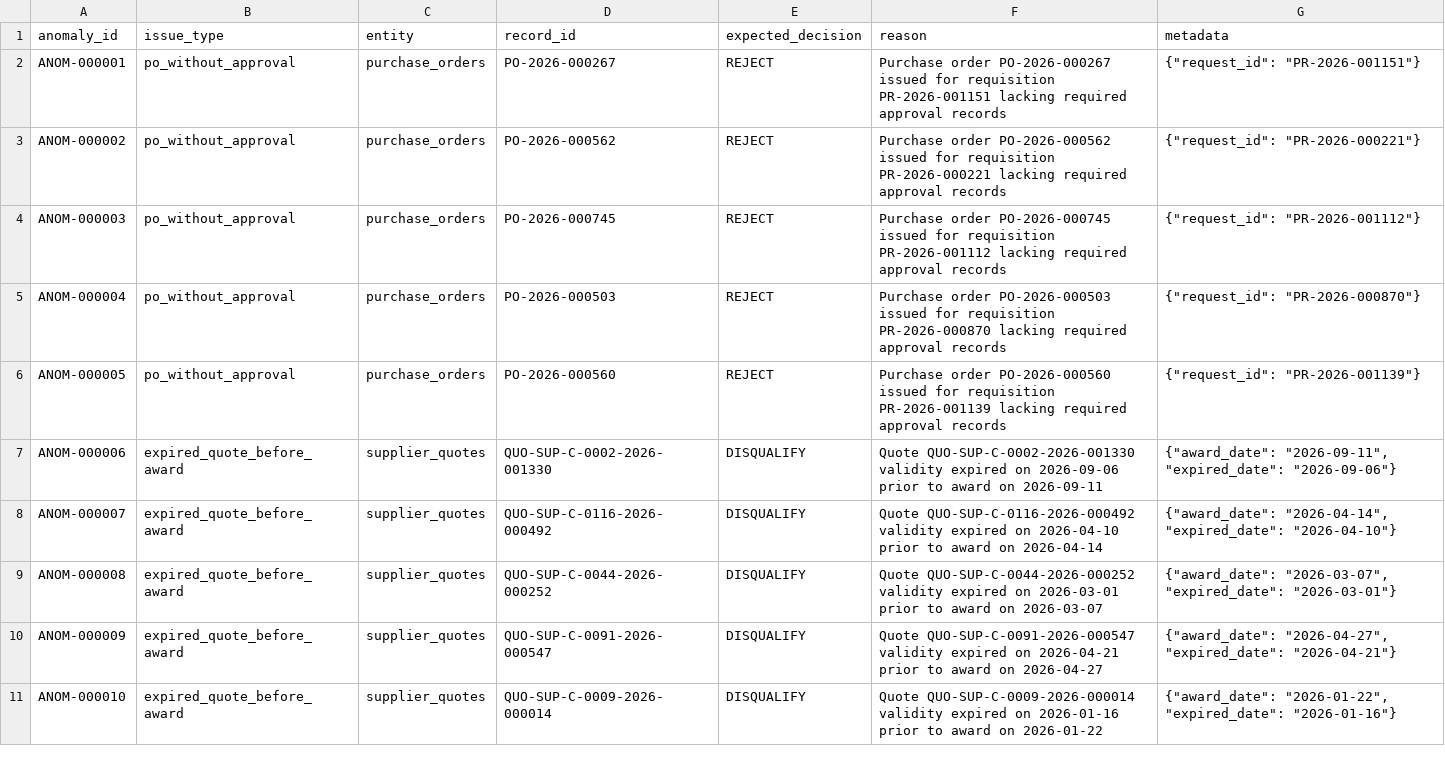
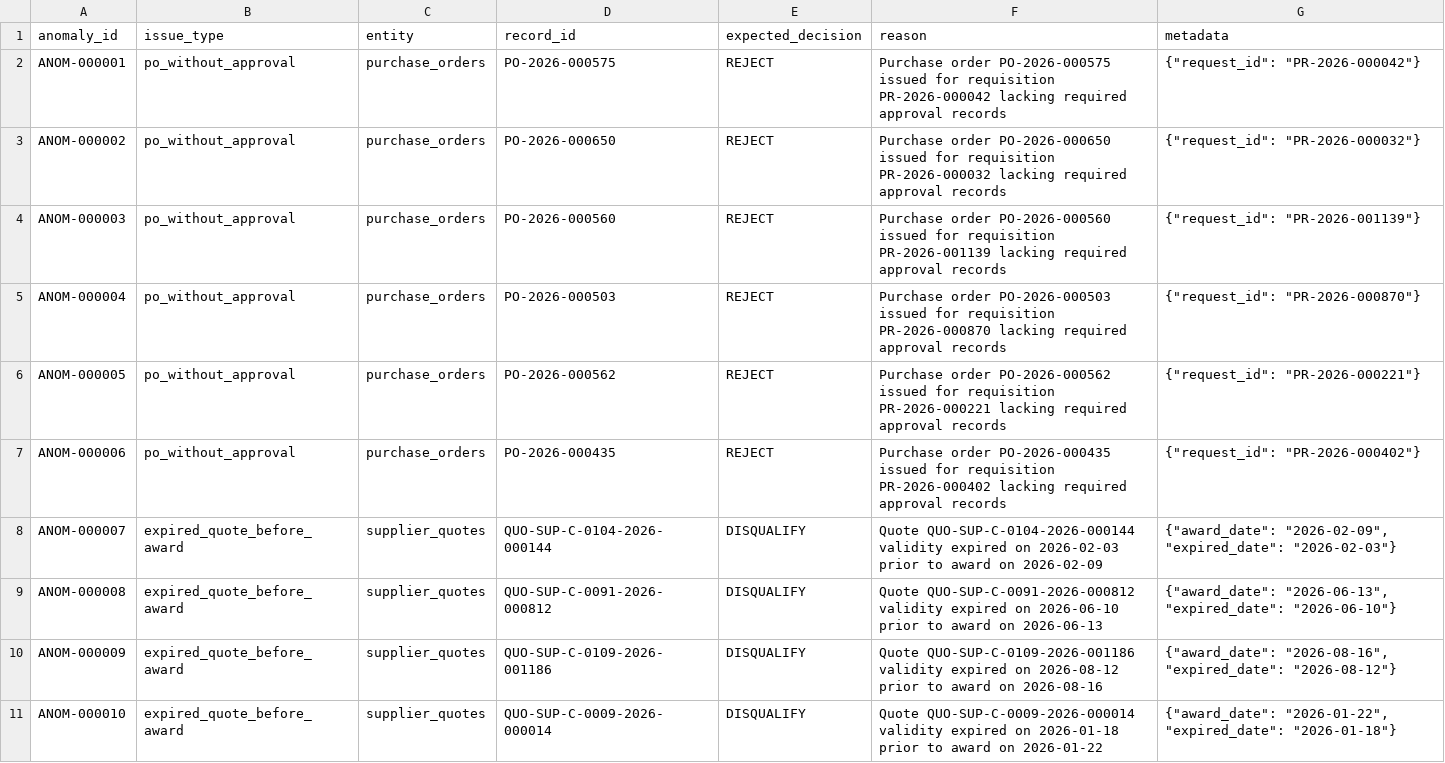
Before and after one commit to Ts5338236/Yotta-AI, a CSV file: output/ground_truth.csv, drawn as a sheet; only a part is shown; the diff covers the shown part only.

Commit message:
feat: raise anomalies per type in config to 3.5% rate (42 anomalies) with 100% precision/recall and update hash report

```diff
--- a/output/ground_truth.csv
+++ b/output/ground_truth.csv
@@ -1,11 +1,11 @@
 anomaly_id,issue_type,entity,record_id,expected_decision,reason,metadata
-ANOM-000001,po_without_approval,purchase_orders,PO-2026-000267,REJECT,Purchase order PO-2026-000267 issued for requisition PR-2026-001151 lacking required approval records,"{""request_id"": ""PR-2026-001151""}"
-ANOM-000002,po_without_approval,purchase_orders,PO-2026-000562,REJECT,Purchase order PO-2026-000562 issued for requisition PR-2026-000221 lacking required approval records,"{""request_id"": ""PR-2026-000221""}"
-ANOM-000003,po_without_approval,purchase_orders,PO-2026-000745,REJECT,Purchase order PO-2026-000745 issued for requisition PR-2026-001112 lacking required approval records,"{""request_id"": ""PR-2026-001112""}"
+ANOM-000001,po_without_approval,purchase_orders,PO-2026-000575,REJECT,Purchase order PO-2026-000575 issued for requisition PR-2026-000042 lacking required approval records,"{""request_id"": ""PR-2026-000042""}"
+ANOM-000002,po_without_approval,purchase_orders,PO-2026-000650,REJECT,Purchase order PO-2026-000650 issued for requisition PR-2026-000032 lacking required approval records,"{""request_id"": ""PR-2026-000032""}"
+ANOM-000003,po_without_approval,purchase_orders,PO-2026-000560,REJECT,Purchase order PO-2026-000560 issued for requisition PR-2026-001139 lacking required approval records,"{""request_id"": ""PR-2026-001139""}"
 ANOM-000004,po_without_approval,purchase_orders,PO-2026-000503,REJECT,Purchase order PO-2026-000503 issued for requisition PR-2026-000870 lacking required approval records,"{""request_id"": ""PR-2026-000870""}"
-ANOM-000005,po_without_approval,purchase_orders,PO-2026-000560,REJECT,Purchase order PO-2026-000560 issued for requisition PR-2026-001139 lacking required approval records,"{""request_id"": ""PR-2026-001139""}"
-ANOM-000006,expired_quote_before_award,supplier_quotes,QUO-SUP-C-0002-2026-001330,DISQUALIFY,Quote QUO-SUP-C-0002-2026-001330 validity expired on 2026-09-06 prior to award on 2026-09-11,"{""award_date"": ""2026-09-11"", ""expired_date"": ""2026-09-06""}"
-ANOM-000007,expired_quote_before_award,supplier_quotes,QUO-SUP-C-0116-2026-000492,DISQUALIFY,Quote QUO-SUP-C-0116-2026-000492 validity expired on 2026-04-10 prior to award on 2026-04-14,"{""award_date"": ""2026-04-14"", ""expired_date"": ""2026-04-10""}"
-ANOM-000008,expired_quote_before_award,supplier_quotes,QUO-SUP-C-0044-2026-000252,DISQUALIFY,Quote QUO-SUP-C-0044-2026-000252 validity expired on 2026-03-01 prior to award on 2026-03-07,"{""award_date"": ""2026-03-07"", ""expired_date"": ""2026-03-01""}"
-ANOM-000009,expired_quote_before_award,supplier_quotes,QUO-SUP-C-0091-2026-000547,DISQUALIFY,Quote QUO-SUP-C-0091-2026-000547 validity expired on 2026-04-21 prior to award on 2026-04-27,"{""award_date"": ""2026-04-27"", ""expired_date"": ""2026-04-21""}"
-ANOM-000010,expired_quote_before_award,supplier_quotes,QUO-SUP-C-0009-2026-000014,DISQUALIFY,Quote QUO-SUP-C-0009-2026-000014 validity expired on 2026-01-16 prior to award on 2026-01-22,"{""award_date"": ""2026-01-22"", ""expired_date"": ""2026-01-16""}"
+ANOM-000005,po_without_approval,purchase_orders,PO-2026-000562,REJECT,Purchase order PO-2026-000562 issued for requisition PR-2026-000221 lacking required approval records,"{""request_id"": ""PR-2026-000221""}"
+ANOM-000006,po_without_approval,purchase_orders,PO-2026-000435,REJECT,Purchase order PO-2026-000435 issued for requisition PR-2026-000402 lacking required approval records,"{""request_id"": ""PR-2026-000402""}"
+ANOM-000007,expired_quote_before_award,supplier_quotes,QUO-SUP-C-0104-2026-000144,DISQUALIFY,Quote QUO-SUP-C-0104-2026-000144 validity expired on 2026-02-03 prior to award on 2026-02-09,"{""award_date"": ""2026-02-09"", ""expired_date"": ""2026-02-03""}"
+ANOM-000008,expired_quote_before_award,supplier_quotes,QUO-SUP-C-0091-2026-000812,DISQUALIFY,Quote QUO-SUP-C-0091-2026-000812 validity expired on 2026-06-10 prior to award on 2026-06-13,"{""award_date"": ""2026-06-13"", ""expired_date"": ""2026-06-10""}"
+ANOM-000009,expired_quote_before_award,supplier_quotes,QUO-SUP-C-0109-2026-001186,DISQUALIFY,Quote QUO-SUP-C-0109-2026-001186 validity expired on 2026-08-12 prior to award on 2026-08-16,"{""award_date"": ""2026-08-16"", ""expired_date"": ""2026-08-12""}"
+ANOM-000010,expired_quote_before_award,supplier_quotes,QUO-SUP-C-0009-2026-000014,DISQUALIFY,Quote QUO-SUP-C-0009-2026-000014 validity expired on 2026-01-18 prior to award on 2026-01-22,"{""award_date"": ""2026-01-22"", ""expired_date"": ""2026-01-18""}"
```
Also changed, not shown: 7 added rows and 89 edited cells elsewhere in this file, output/csv/approvals.csv, output/csv/purchase_requests.csv, 27 other files.
